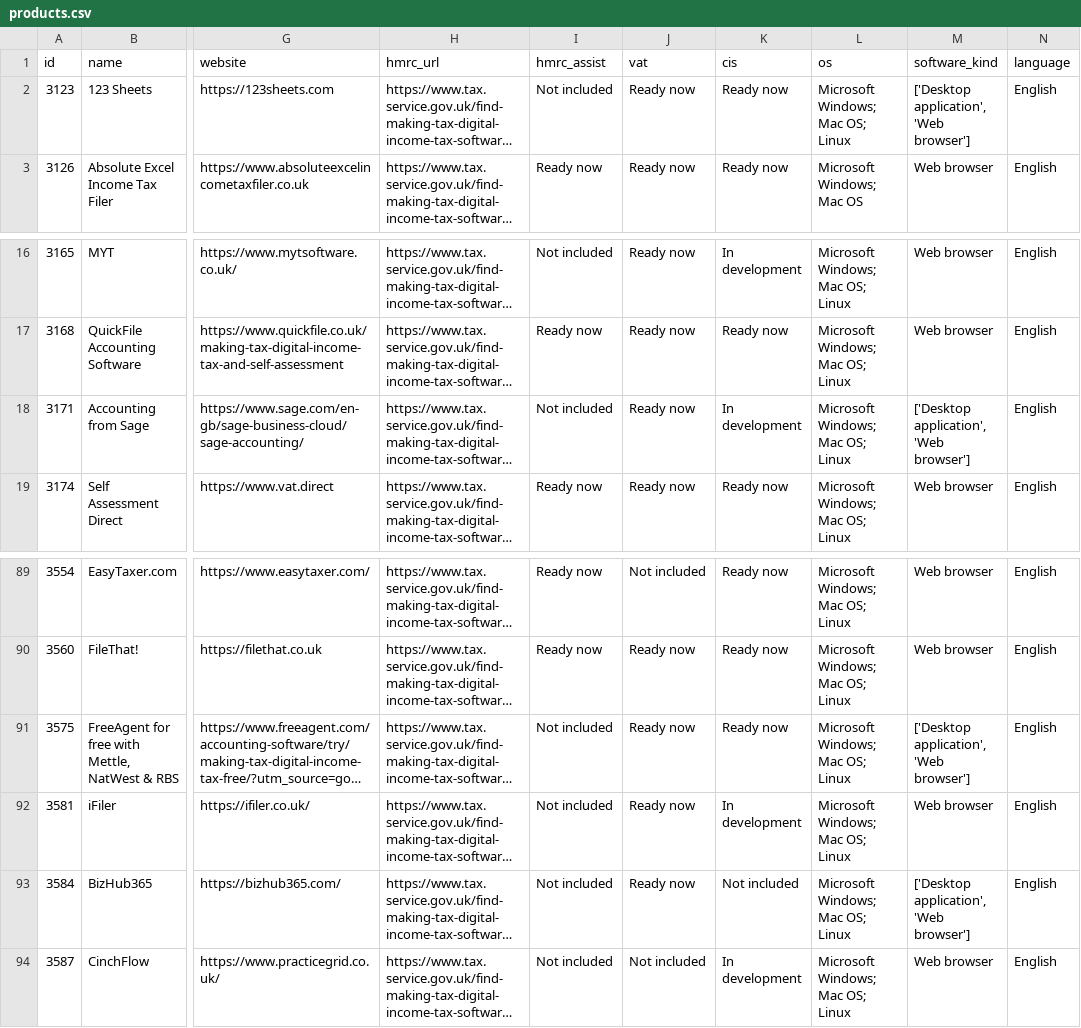
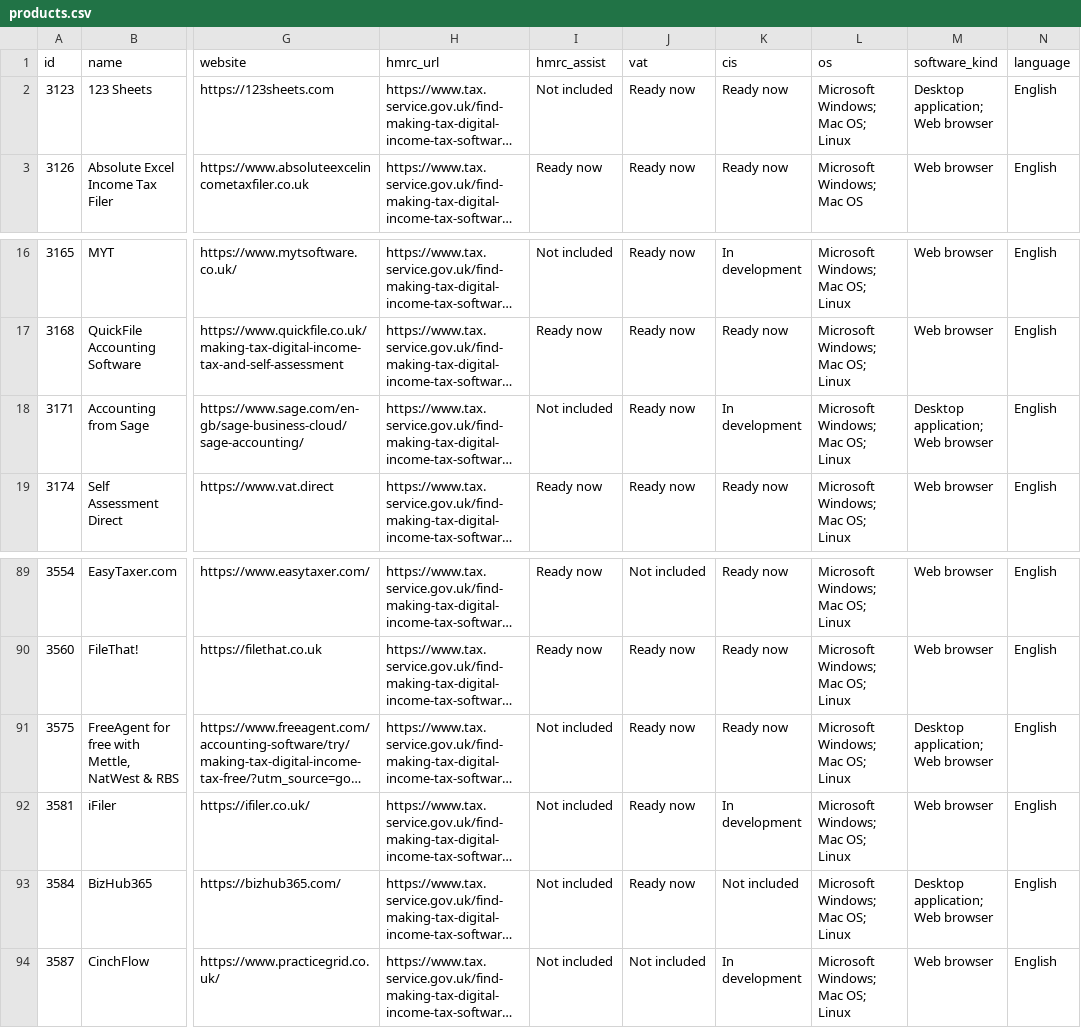
Before and after one commit to OliverRawden/MTD, a CSV file: data/products.csv, drawn as a sheet; only a part is shown, gaps mark what is left out; long unchanged cells end in …; the diff covers the shown part only; the diff names each change by its address in the sheet, - before the commit and + after, or states it on an @@ line.

```diff
--- a/data/products.csv
+++ b/data/products.csv
-M2 (software_kind): ['Desktop application', 'Web browser']
+M2 (software_kind): Desktop application; Web browser
-M18 (software_kind): ['Desktop application', 'Web browser']
+M18 (software_kind): Desktop application; Web browser
-M91 (software_kind): ['Desktop application', 'Web browser']
+M91 (software_kind): Desktop application; Web browser
-M93 (software_kind): ['Desktop application', 'Web browser']
+M93 (software_kind): Desktop application; Web browser
```
Also changed, not shown: 27 edited cells elsewhere in this file, 4 other files.
